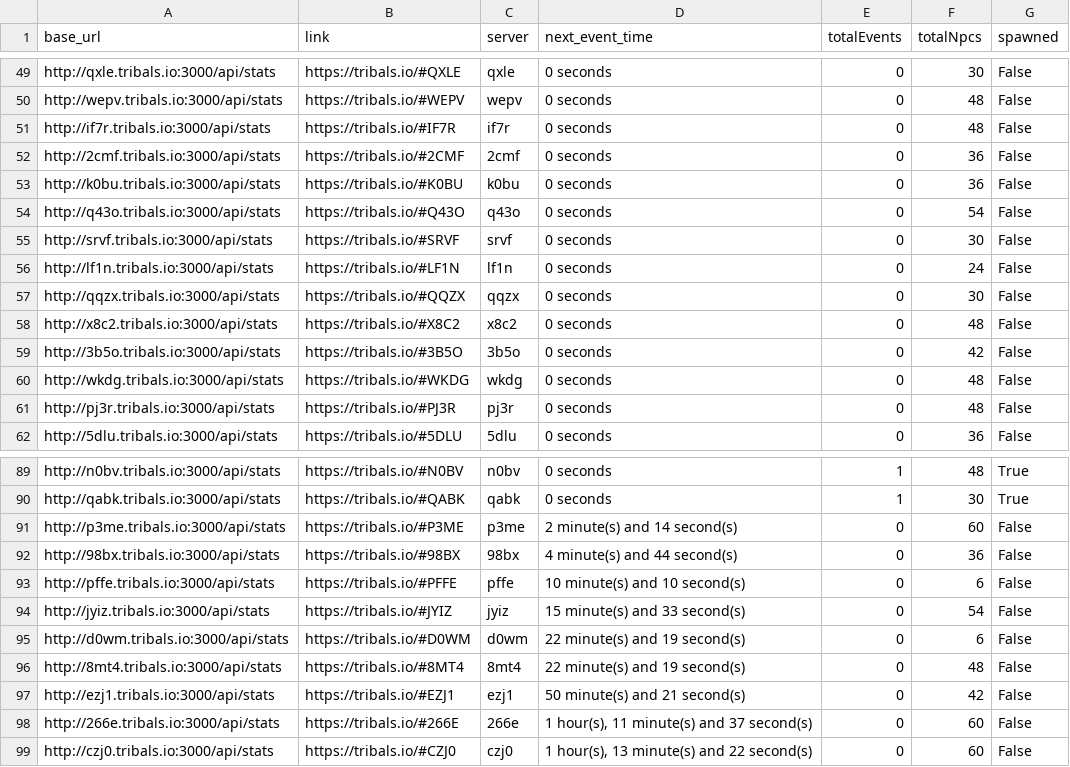
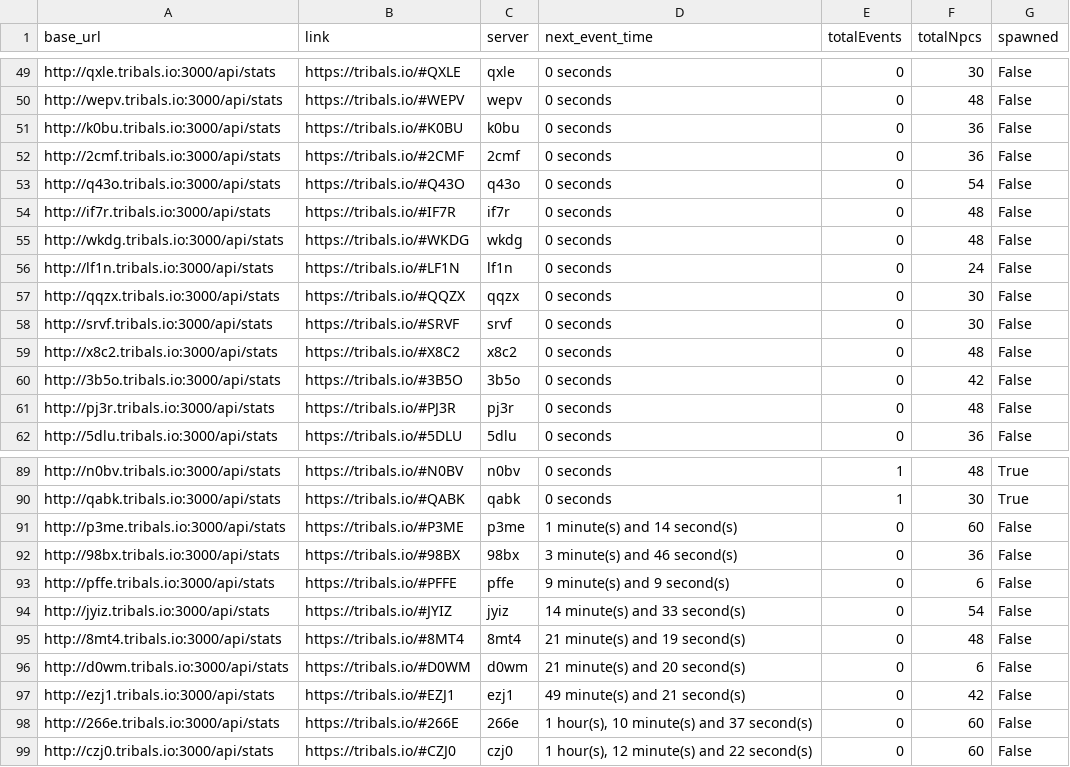
Before and after one commit to HCWcoder/adad, a CSV file: allEventServers.csv, drawn as a sheet; only a part is shown, gaps mark what is left out; the diff covers the shown part only.

```diff
--- a/allEventServers.csv
+++ b/allEventServers.csv
@@ -50,12 +50,12 @@ http://qxle.tribals.io:3000/api/stats,https://tribals.io/#QXLE,qxle,0 seconds,0,
 http://wepv.tribals.io:3000/api/stats,https://tribals.io/#WEPV,wepv,0 seconds,0,48,False
+http://k0bu.tribals.io:3000/api/stats,https://tribals.io/#K0BU,k0bu,0 seconds,0,36,False
+http://2cmf.tribals.io:3000/api/stats,https://tribals.io/#2CMF,2cmf,0 seconds,0,36,False
+http://q43o.tribals.io:3000/api/stats,https://tribals.io/#Q43O,q43o,0 seconds,0,54,False
 http://if7r.tribals.io:3000/api/stats,https://tribals.io/#IF7R,if7r,0 seconds,0,48,False
-http://2cmf.tribals.io:3000/api/stats,https://tribals.io/#2CMF,2cmf,0 seconds,0,36,False
-http://k0bu.tribals.io:3000/api/stats,https://tribals.io/#K0BU,k0bu,0 seconds,0,36,False
-http://q43o.tribals.io:3000/api/stats,https://tribals.io/#Q43O,q43o,0 seconds,0,54,False
-http://srvf.tribals.io:3000/api/stats,https://tribals.io/#SRVF,srvf,0 seconds,0,30,False
+http://wkdg.tribals.io:3000/api/stats,https://tribals.io/#WKDG,wkdg,0 seconds,0,48,False
 http://lf1n.tribals.io:3000/api/stats,https://tribals.io/#LF1N,lf1n,0 seconds,0,24,False
 http://qqzx.tribals.io:3000/api/stats,https://tribals.io/#QQZX,qqzx,0 seconds,0,30,False
+http://srvf.tribals.io:3000/api/stats,https://tribals.io/#SRVF,srvf,0 seconds,0,30,False
 http://x8c2.tribals.io:3000/api/stats,https://tribals.io/#X8C2,x8c2,0 seconds,0,48,False
 http://3b5o.tribals.io:3000/api/stats,https://tribals.io/#3B5O,3b5o,0 seconds,0,42,False
-http://wkdg.tribals.io:3000/api/stats,https://tribals.io/#WKDG,wkdg,0 seconds,0,48,False
 http://pj3r.tribals.io:3000/api/stats,https://tribals.io/#PJ3R,pj3r,0 seconds,0,48,False
@@ -90,10 +90,10 @@ http://n0bv.tribals.io:3000/api/stats,https://tribals.io/#N0BV,n0bv,0 seconds,1,
 http://qabk.tribals.io:3000/api/stats,https://tribals.io/#QABK,qabk,0 seconds,1,30,True
-http://p3me.tribals.io:3000/api/stats,https://tribals.io/#P3ME,p3me,2 minute(s) and 14 second(s),0,60,False
-http://98bx.tribals.io:3000/api/stats,https://tribals.io/#98BX,98bx,4 minute(s) and 44 second(s),0,36,False
-http://pffe.tribals.io:3000/api/stats,https://tribals.io/#PFFE,pffe,10 minute(s) and 10 second(s),0,6,False
-http://jyiz.tribals.io:3000/api/stats,https://tribals.io/#JYIZ,jyiz,15 minute(s) and 33 second(s),0,54,False
-http://d0wm.tribals.io:3000/api/stats,https://tribals.io/#D0WM,d0wm,22 minute(s) and 19 second(s),0,6,False
-http://8mt4.tribals.io:3000/api/stats,https://tribals.io/#8MT4,8mt4,22 minute(s) and 19 second(s),0,48,False
-http://ezj1.tribals.io:3000/api/stats,https://tribals.io/#EZJ1,ezj1,50 minute(s) and 21 second(s),0,42,False
-http://266e.tribals.io:3000/api/stats,https://tribals.io/#266E,266e,"1 hour(s), 11 minute(s) and 37 second(s)",0,60,False
-http://czj0.tribals.io:3000/api/stats,https://tribals.io/#CZJ0,czj0,"1 hour(s), 13 minute(s) and 22 second(s)",0,60,False
+http://p3me.tribals.io:3000/api/stats,https://tribals.io/#P3ME,p3me,1 minute(s) and 14 second(s),0,60,False
+http://98bx.tribals.io:3000/api/stats,https://tribals.io/#98BX,98bx,3 minute(s) and 46 second(s),0,36,False
+http://pffe.tribals.io:3000/api/stats,https://tribals.io/#PFFE,pffe,9 minute(s) and 9 second(s),0,6,False
+http://jyiz.tribals.io:3000/api/stats,https://tribals.io/#JYIZ,jyiz,14 minute(s) and 33 second(s),0,54,False
+http://8mt4.tribals.io:3000/api/stats,https://tribals.io/#8MT4,8mt4,21 minute(s) and 19 second(s),0,48,False
+http://d0wm.tribals.io:3000/api/stats,https://tribals.io/#D0WM,d0wm,21 minute(s) and 20 second(s),0,6,False
+http://ezj1.tribals.io:3000/api/stats,https://tribals.io/#EZJ1,ezj1,49 minute(s) and 21 second(s),0,42,False
+http://266e.tribals.io:3000/api/stats,https://tribals.io/#266E,266e,"1 hour(s), 10 minute(s) and 37 second(s)",0,60,False
+http://czj0.tribals.io:3000/api/stats,https://tribals.io/#CZJ0,czj0,"1 hour(s), 12 minute(s) and 22 second(s)",0,60,False
```
Also changed, not shown: 34 moved rows elsewhere in this file.
